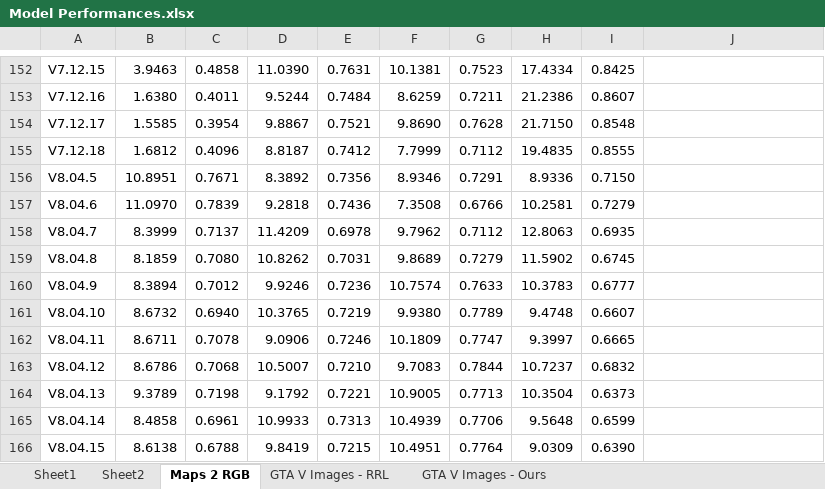
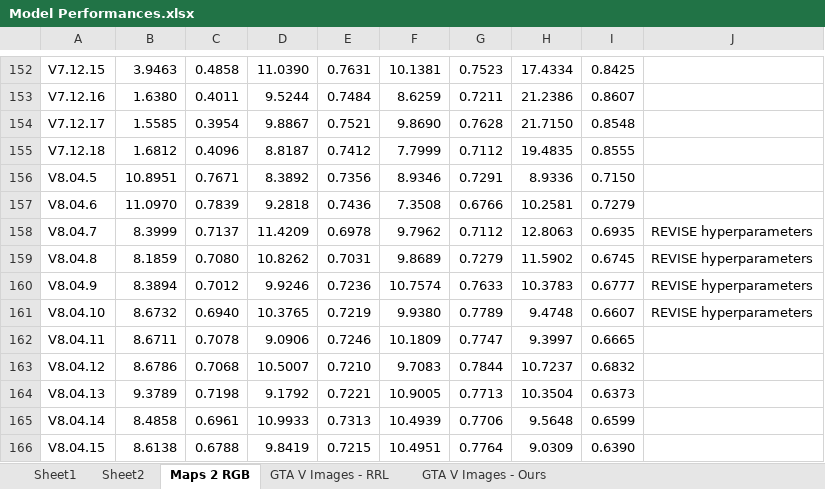
Before and after one commit to NeilDG/SynthShadowRemoval, an Excel workbook: Model Performances.xlsx, sheet Maps 2 RGB, drawn as a sheet; only a part is shown, gaps mark what is left out; values as stored, in another font and other column widths than the file's, no borders; conditional formats not drawn; the diff covers the shown part only; the diff names each change by its address in the sheet, - before the commit and + after, or states it on an @@ line.

Commit message:
Documented performances. Fixed hyperparameters

```diff
--- a/Model Performances.xlsx (sheet Maps 2 RGB)
+++ b/Model Performances.xlsx (sheet Maps 2 RGB)
-J158:J161: (empty)
+J158:J161: REVISE hyperparameters
```
Also changed, not shown: 28 added rows elsewhere in this sheet, 3 other files.
